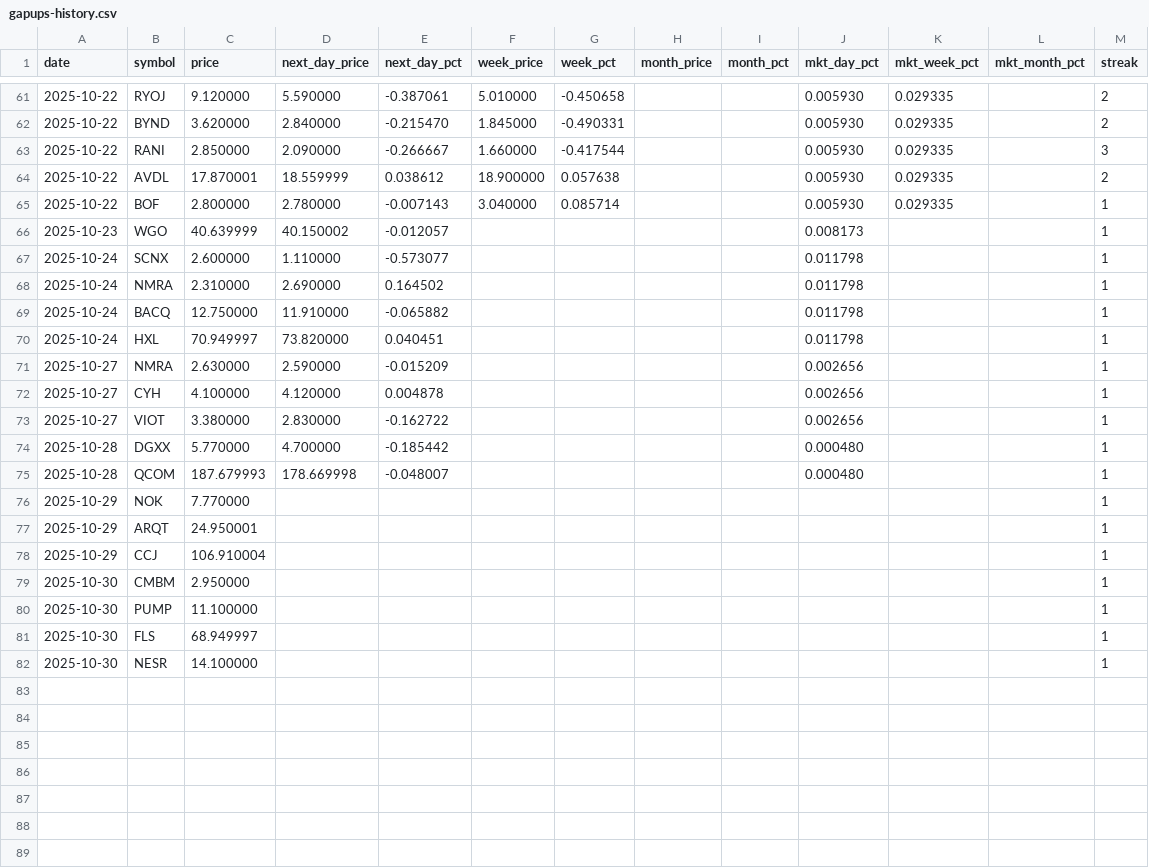
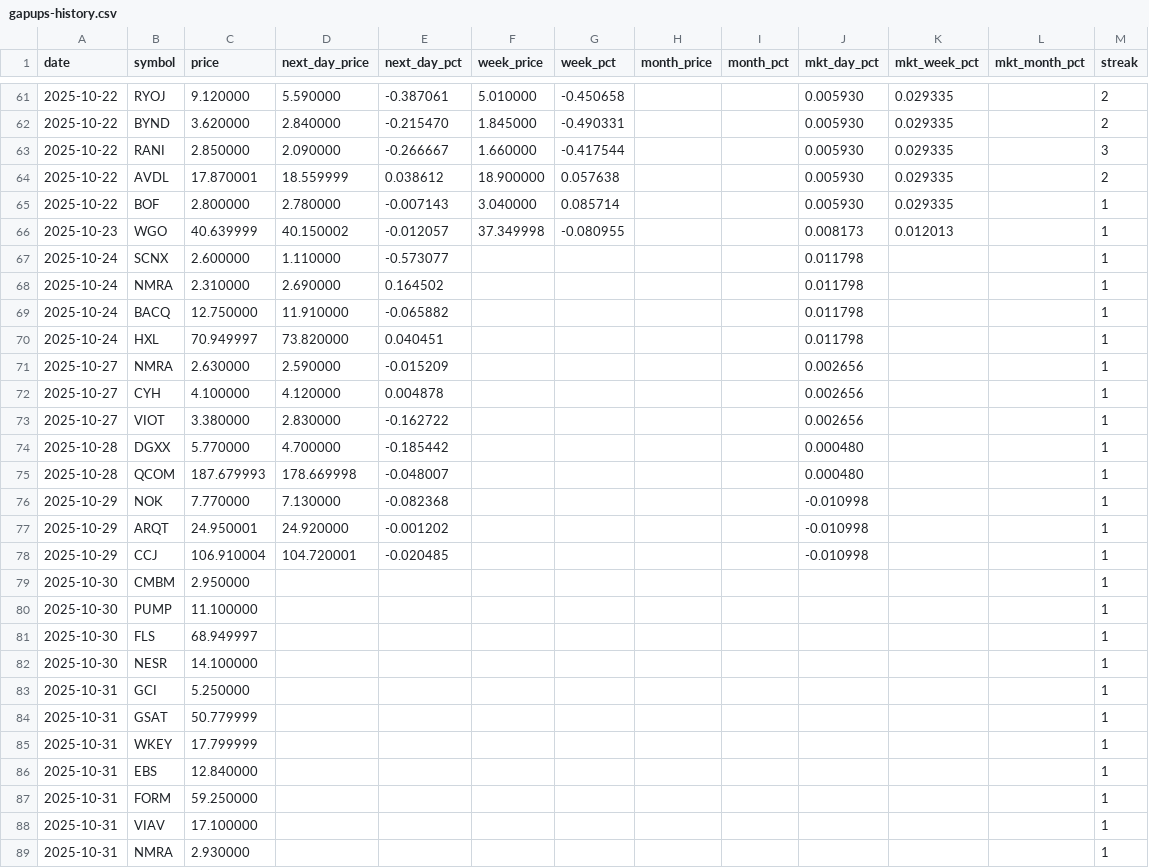
Before and after one commit to Microthware/belfort-reports, a CSV file: history/gapups-history.csv, drawn as a sheet; only a part is shown, gaps mark what is left out.

```diff
--- a/history/gapups-history.csv
+++ b/history/gapups-history.csv
@@ -65,3 +65,3 @@ date,symbol,price,next_day_price,next_day_pct,week_price,week_pct,month_price,mo
 2025-10-22,BOF,2.800000,2.780000,-0.007143,3.040000,0.085714,,,0.005930,0.029335,,1
-2025-10-23,WGO,40.639999,40.150002,-0.012057,,,,,0.008173,,,1
+2025-10-23,WGO,40.639999,40.150002,-0.012057,37.349998,-0.080955,,,0.008173,0.012013,,1
 2025-10-24,SCNX,2.600000,1.110000,-0.573077,,,,,0.011798,,,1
@@ -75,5 +75,5 @@ date,symbol,price,next_day_price,next_day_pct,week_price,week_pct,month_price,mo
 2025-10-28,QCOM,187.679993,178.669998,-0.048007,,,,,0.000480,,,1
-2025-10-29,NOK,7.770000,,,,,,,,,,1
-2025-10-29,ARQT,24.950001,,,,,,,,,,1
-2025-10-29,CCJ,106.910004,,,,,,,,,,1
+2025-10-29,NOK,7.770000,7.130000,-0.082368,,,,,-0.010998,,,1
+2025-10-29,ARQT,24.950001,24.920000,-0.001202,,,,,-0.010998,,,1
+2025-10-29,CCJ,106.910004,104.720001,-0.020485,,,,,-0.010998,,,1
 2025-10-30,CMBM,2.950000,,,,,,,,,,1
@@ -82 +82,8 @@ date,symbol,price,next_day_price,next_day_pct,week_price,week_pct,month_price,mo
 2025-10-30,NESR,14.100000,,,,,,,,,,1
+2025-10-31,GCI,5.250000,,,,,,,,,,1
+2025-10-31,GSAT,50.779999,,,,,,,,,,1
+2025-10-31,WKEY,17.799999,,,,,,,,,,1
+2025-10-31,EBS,12.840000,,,,,,,,,,1
+2025-10-31,FORM,59.250000,,,,,,,,,,1
+2025-10-31,VIAV,17.100000,,,,,,,,,,1
+2025-10-31,NMRA,2.930000,,,,,,,,,,1
```
Also changed, not shown: 4 other files.
